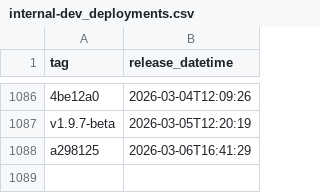
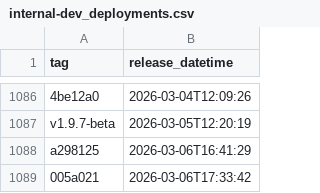
Before and after one commit to NHSDigital/prescriptionsforpatients, a CSV file: _data/internal-dev_deployments.csv, drawn as a sheet; only a part is shown, gaps mark what is left out.

```diff
--- a/_data/internal-dev_deployments.csv
+++ b/_data/internal-dev_deployments.csv
@@ -1088 +1088,2 @@ v1.9.7-beta,2026-03-05T12:20:19
 a298125,2026-03-06T16:41:29
+005a021,2026-03-06T17:33:42
```
Also changed, not shown: 1 other file.
